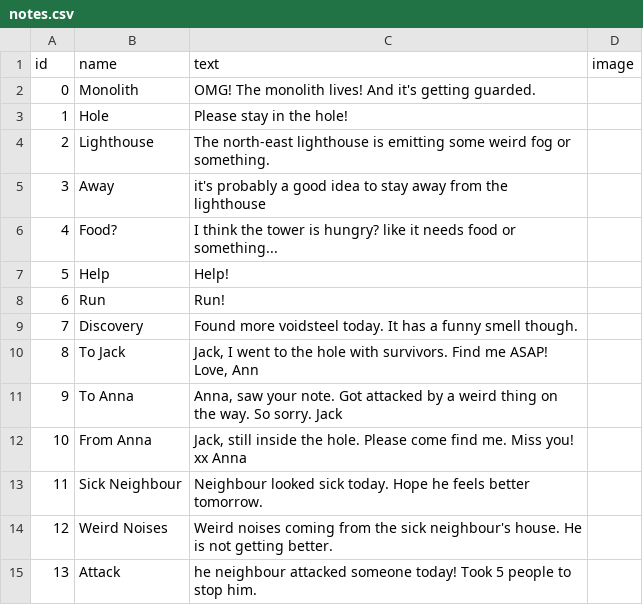
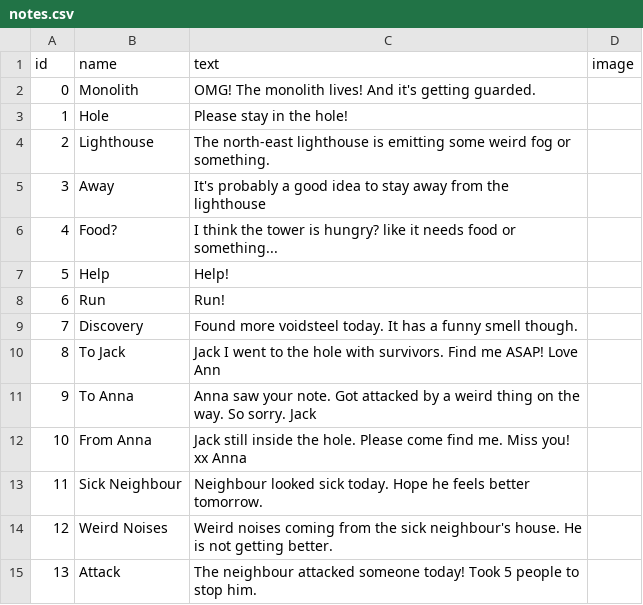
Before and after one commit to TimoRoggel/EverDark, a CSV file: data/notes.csv, drawn as a sheet; the diff names each change by its address in the sheet, - before the commit and + after, or states it on an @@ line.

```diff
--- a/data/notes.csv
+++ b/data/notes.csv
-C5 (text): it's probably a…
+C5 (text): It's probably a…
-C10 (text): Jack, I went to the hole with survivors. Find me ASAP! Love, Ann
+C10 (text): Jack I went to the hole with survivors. Find me ASAP! Love Ann
-C11 (text): Anna, saw your…
+C11 (text): Anna saw your…
-C12 (text): Jack, still inside…
+C12 (text): Jack still inside…
-C15 (text): he neighbour attacked…
+C15 (text): The neighbour attacked…
```
Also changed, not shown: 7 other files.
